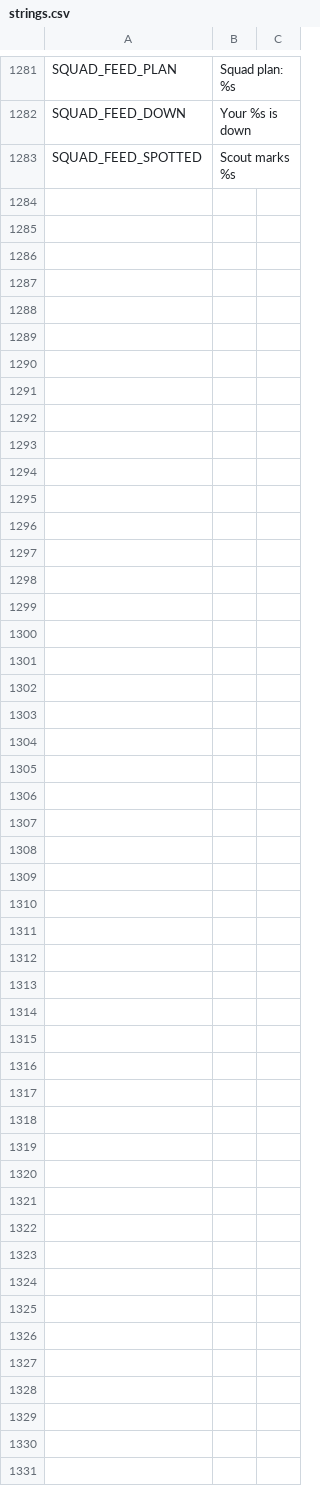
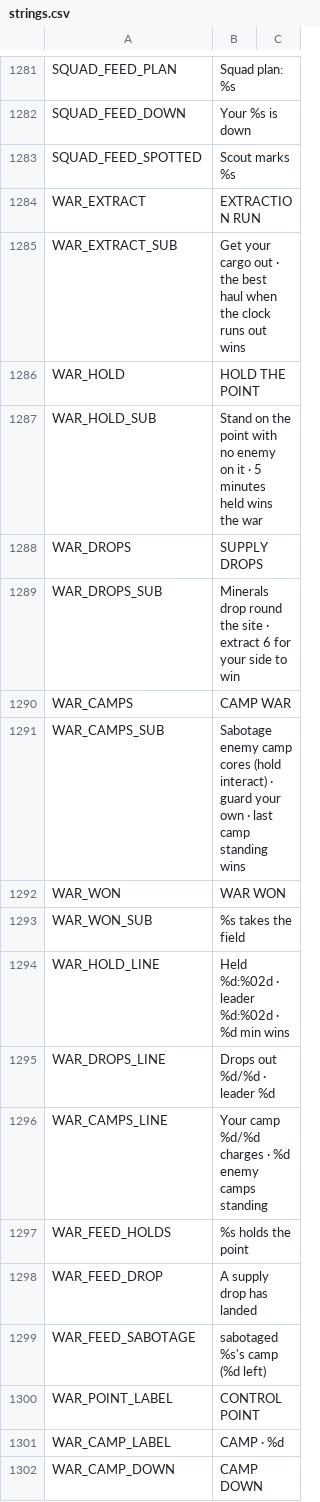
Before and after one commit to Megamind33-tech/CRYSTAL-AR, a CSV file: locale/strings.csv, drawn as a sheet; only a part is shown, gaps mark what is left out.

```diff
--- a/locale/strings.csv
+++ b/locale/strings.csv
@@ -1285 +1285,20 @@ SQUAD_FEED_DOWN,Your %s is down
 SQUAD_FEED_SPOTTED,Scout marks %s
+WAR_EXTRACT,EXTRACTION RUN
+WAR_EXTRACT_SUB,Get your cargo out · the best haul when the clock runs out wins
+WAR_HOLD,HOLD THE POINT
+WAR_HOLD_SUB,Stand on the point with no enemy on it · 5 minutes held wins the war
+WAR_DROPS,SUPPLY DROPS
+WAR_DROPS_SUB,Minerals drop round the site · extract 6 for your side to win
+WAR_CAMPS,CAMP WAR
+WAR_CAMPS_SUB,Sabotage enemy camp cores (hold interact) · guard your own · last camp standing wins
+WAR_WON,WAR WON
+WAR_WON_SUB,%s takes the field
+WAR_HOLD_LINE,Held %d:%02d · leader %d:%02d · %d min wins
+WAR_DROPS_LINE,Drops out %d/%d · leader %d
+WAR_CAMPS_LINE,Your camp %d/%d charges · %d enemy camps standing
+WAR_FEED_HOLDS,%s holds the point
+WAR_FEED_DROP,A supply drop has landed
+WAR_FEED_SABOTAGE,sabotaged %s's camp (%d left)
+WAR_POINT_LABEL,CONTROL POINT
+WAR_CAMP_LABEL,CAMP · %d
+WAR_CAMP_DOWN,CAMP DOWN
```
Also changed, not shown: 16 other files.
